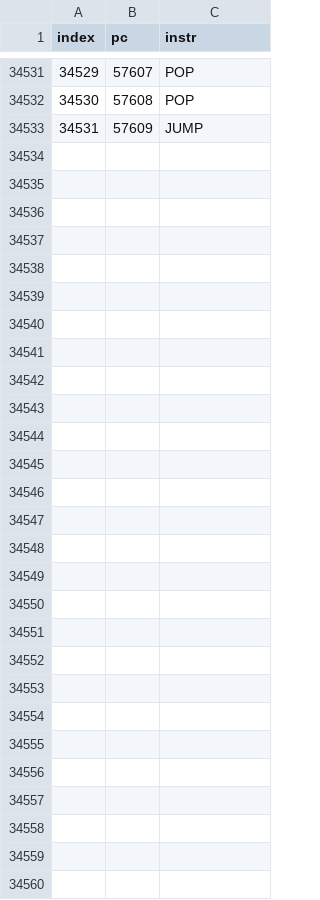
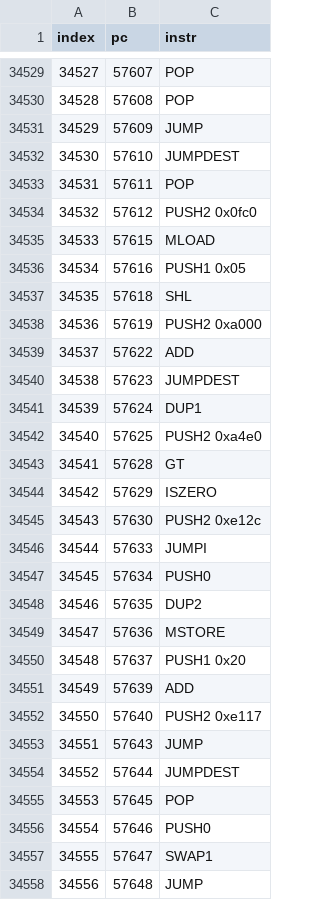
Before and after one commit to eth-act/ml-dsa-fv, a TSV file: MlDsaOptGlam44/listing.tsv, drawn as a sheet; only a part is shown, gaps mark what is left out; the diff covers the shown part only; the diff names each change by its address in the sheet, - before the commit and + after, or states it on an @@ line.

Commit message:
Glam 44: bytes from proof/v4 7f9ff39 (SampleInBall fail exit clears BASES)
MlDsaOpt/44/glam/* from 7f9ff39 (57649 B, sha256 cd5cb021...): the fail
exit jumps to a new sib_zero routine appended after kf4, so no existing pc
moves. Regenerated the artifact, infrastructure and kf4/kf1 blocks; only
instruction indices shift (by 2 after sample_in_ball), the statements and
gas (33562, 25927) are unchanged.

Amp-Thread-ID: https://ampcode.com/threads/T-01a19b7f-8ab4-763d-b8d4-fdff62240b3d
Co-authored-by: Parithosh Jayanthi <parithosh@forkchoice.ai>

```diff
--- a/MlDsaOptGlam44/listing.tsv
+++ b/MlDsaOptGlam44/listing.tsv
@@ column A (index) renumbered between rows 3399 and 34531 @@
+row 34532: 34530 | 57610 | JUMPDEST
+row 34533: 34531 | 57611 | POP
+row 34534: 34532 | 57612 | PUSH2 0x0fc0
+row 34535: 34533 | 57615 | MLOAD
+row 34536: 34534 | 57616 | PUSH1 0x05
+row 34537: 34535 | 57618 | SHL
+row 34538: 34536 | 57619 | PUSH2 0xa000
+row 34539: 34537 | 57622 | ADD
+row 34540: 34538 | 57623 | JUMPDEST
+row 34541: 34539 | 57624 | DUP1
+row 34542: 34540 | 57625 | PUSH2 0xa4e0
+row 34543: 34541 | 57628 | GT
+row 34544: 34542 | 57629 | ISZERO
+row 34545: 34543 | 57630 | PUSH2 0xe12c
+row 34546: 34544 | 57633 | JUMPI
+row 34547: 34545 | 57634 | PUSH0
+row 34548: 34546 | 57635 | DUP2
+row 34549: 34547 | 57636 | MSTORE
+row 34550: 34548 | 57637 | PUSH1 0x20
+row 34551: 34549 | 57639 | ADD
+row 34552: 34550 | 57640 | PUSH2 0xe117
+row 34553: 34551 | 57643 | JUMP
+row 34554: 34552 | 57644 | JUMPDEST
+row 34555: 34553 | 57645 | POP
+row 34556: 34554 | 57646 | PUSH0
+row 34557: 34555 | 57647 | SWAP1
+row 34558: 34556 | 57648 | JUMP
```
Also changed, not shown: 2 removed rows and 1 edited cell elsewhere in this file, 46 other files.
